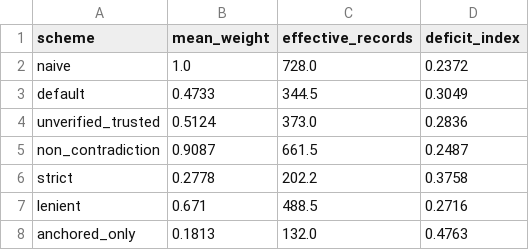
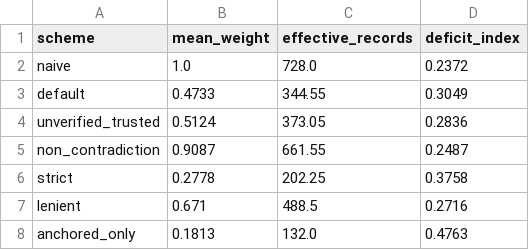
Before and after one commit to vkcvaibhav-eng/reference-coverage, a CSV file: results/deficit/tetranychus/weight_sensitivity.csv, drawn as a sheet.

```diff
--- a/results/deficit/tetranychus/weight_sensitivity.csv
+++ b/results/deficit/tetranychus/weight_sensitivity.csv
@@ -2,6 +2,6 @@ scheme,mean_weight,effective_records,deficit_index
 naive,1.0,728.0,0.2372
-default,0.4733,344.5,0.3049
-unverified_trusted,0.5124,373.0,0.2836
-non_contradiction,0.9087,661.5,0.2487
-strict,0.2778,202.2,0.3758
+default,0.4733,344.55,0.3049
+unverified_trusted,0.5124,373.05,0.2836
+non_contradiction,0.9087,661.55,0.2487
+strict,0.2778,202.25,0.3758
 lenient,0.671,488.5,0.2716
```
Also changed, not shown: results/deficit/oligonychus/weight_sensitivity.csv, results/deficit/weight_sensitivity.csv, 19 other files.
